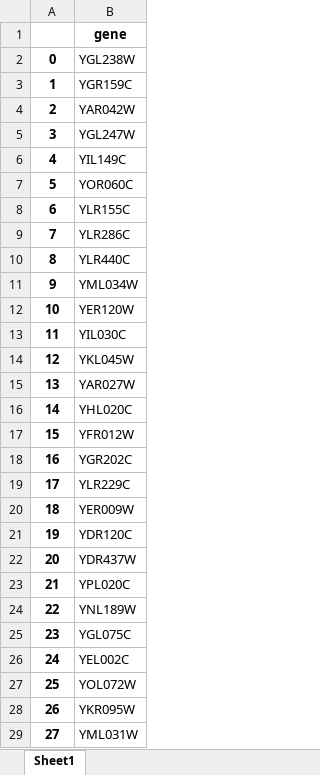
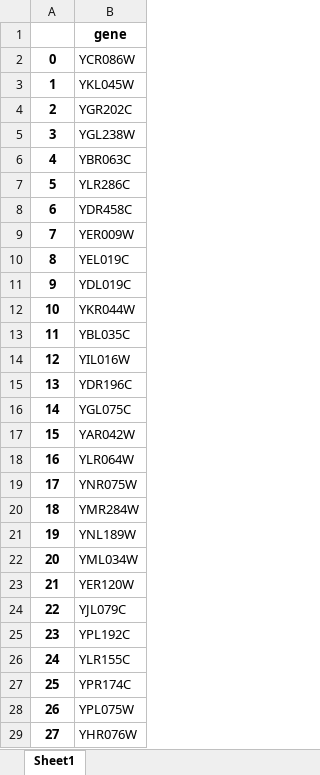
Before and after one commit to hongzhonglu/large_scale_yeast_proteomics_analysis, an Excel workbook: data/sce_compartment_curation/nuclear_envelope_annotations_v2.xlsx, sheet Sheet1, drawn as a sheet; only a part is shown; values as stored, in another font and other column widths than the file's, no borders; the diff covers the shown part only; the diff names each change by its address in the sheet, - before the commit and + after, or states it on an @@ line.

```diff
--- a/data/sce_compartment_curation/nuclear_envelope_annotations_v2.xlsx (sheet Sheet1)
+++ b/data/sce_compartment_curation/nuclear_envelope_annotations_v2.xlsx (sheet Sheet1)
-B2: YGL238W
+B2: YCR086W
-B3: YGR159C
+B3: YKL045W
-B4: YAR042W
+B4: YGR202C
-B5: YGL247W
+B5: YGL238W
-B6: YIL149C
+B6: YBR063C
-B7: YOR060C
+B7: YLR286C
-B8: YLR155C
+B8: YDR458C
-B9: YLR286C
+B9: YER009W
-B10: YLR440C
+B10: YEL019C
-B11: YML034W
+B11: YDL019C
-B12: YER120W
+B12: YKR044W
-B13: YIL030C
+B13: YBL035C
-B14: YKL045W
+B14: YIL016W
-B15: YAR027W
+B15: YDR196C
-B16: YHL020C
+B16: YGL075C
-B17: YFR012W
+B17: YAR042W
-B18: YGR202C
+B18: YLR064W
-B19: YLR229C
+B19: YNR075W
-B20: YER009W
+B20: YMR284W
-B21: YDR120C
+B21: YNL189W
-B22: YDR437W
+B22: YML034W
-B23: YPL020C
+B23: YER120W
-B24: YNL189W
+B24: YJL079C
-B25: YGL075C
+B25: YPL192C
-B26: YEL002C
+B26: YLR155C
-B27: YOL072W
+B27: YPR174C
-B28: YKR095W
+B28: YPL075W
-B29: YML031W
+B29: YHR076W
```
Also changed, not shown: 40 edited cells elsewhere in this sheet, data/sce_compartment_curation/cytoplasm_annotations_v2.xlsx, data/sce_compartment_curation/fungal_type_cell_wall_annotations_v2.xlsx, 16 other files.
